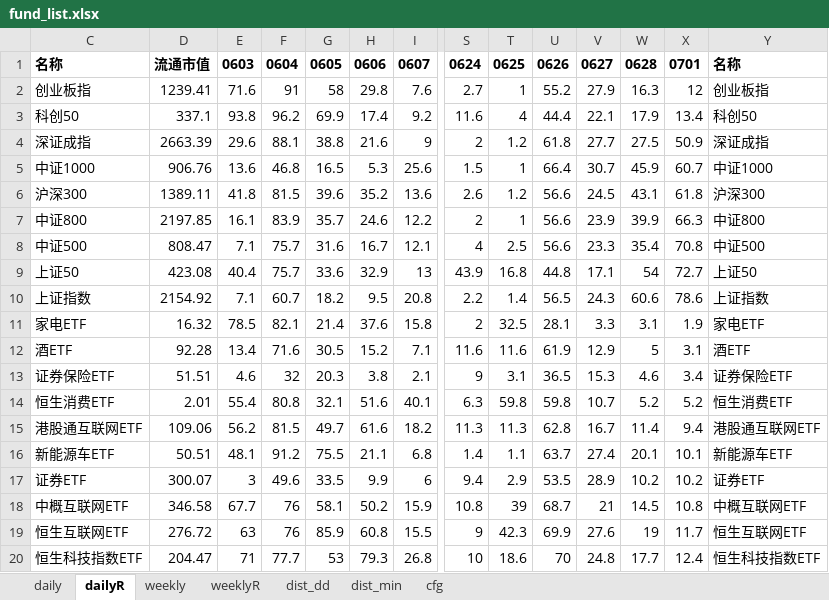
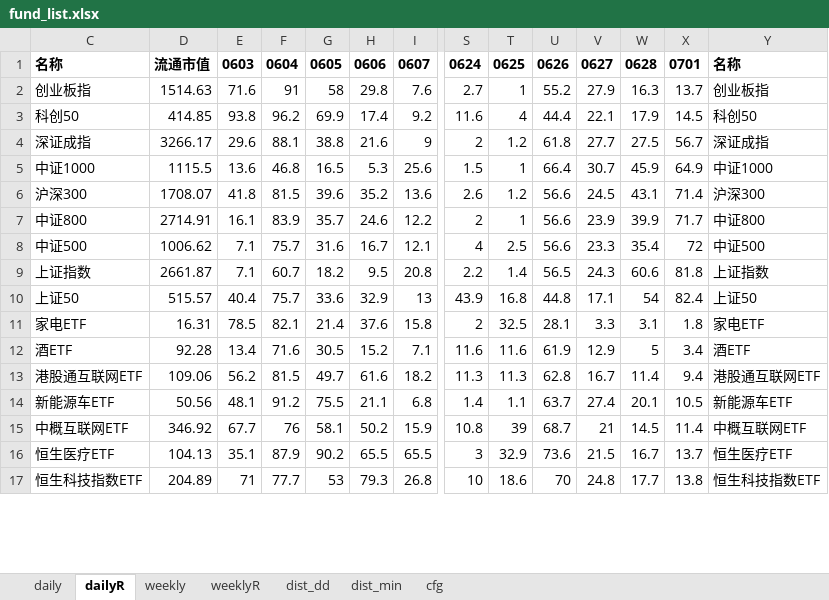
Before and after one commit to aixingkong/view, an Excel workbook: fund_list.xlsx, sheet dailyR, drawn as a sheet; only a part is shown, gaps mark what is left out; values as stored, in another font and other column widths than the file's, no borders; removed rows and columns are numbered as before the commit, all else as after; rows hold the shown columns only; the diff covers the shown part only; the diff names each change by its address in the sheet, - before the commit and + after, or states it on an @@ line.

```diff
--- a/fund_list.xlsx (sheet dailyR)
+++ b/fund_list.xlsx (sheet dailyR)
-D2: 1239.41
+D2: 1514.63
-X2: 12
+X2: 13.7
-D3: 337.1
+D3: 414.85
-X3: 13.4
+X3: 14.5
-D4: 2663.39
+D4: 3266.17
-X4: 50.9
+X4: 56.7
-D5: 906.76
+D5: 1115.5
-X5: 60.7
+X5: 64.9
-D6: 1389.11
+D6: 1708.07
-X6: 61.8
+X6: 71.4
-D7: 2197.85
+D7: 2714.91
-X7: 66.3
+X7: 71.7
-D8: 808.47
+D8: 1006.62
-X8: 70.8
+X8: 72
-row 9: 上证50 | 423.08 | 40.4 | 75.7 | 33.6 | 32.9 | 13 | 43.9 | 16.8 | 44.8 | 17.1 | 54 | 72.7 | 上证50
-D9: 2154.92
+D9: 2661.87
-X9: 78.6
+X9: 81.8
+row 10: 上证50 | 515.57 | 40.4 | 75.7 | 33.6 | 32.9 | 13 | 43.9 | 16.8 | 44.8 | 17.1 | 54 | 82.4 | 上证50
-D11: 16.32
+D11: 16.31
-X11: 1.9
+X11: 1.8
-X12: 3.1
+X12: 3.4
-row 13: 证券保险ETF | 51.51 | 4.6 | 32 | 20.3 | 3.8 | 2.1 | 9 | 3.1 | 36.5 | 15.3 | 4.6 | 3.4 | 证券保险ETF
-row 14: 恒生消费ETF | 2.01 | 55.4 | 80.8 | 32.1 | 51.6 | 40.1 | 6.3 | 59.8 | 59.8 | 10.7 | 5.2 | 5.2 | 恒生消费ETF
-D14: 50.51
+D14: 50.56
-X14: 10.1
+X14: 10.5
-row 17: 证券ETF | 300.07 | 3 | 49.6 | 33.5 | 9.9 | 6 | 9.4 | 2.9 | 53.5 | 28.9 | 10.2 | 10.2 | 证券ETF
-D15: 346.58
+D15: 346.92
-X15: 10.8
+X15: 11.4
-row 19: 恒生互联网ETF | 276.72 | 63 | 76 | 85.9 | 60.8 | 15.5 | 9 | 42.3 | 69.9 | 27.6 | 19 | 11.7 | 恒生互联网ETF
+row 16: 恒生医疗ETF | 104.13 | 35.1 | 87.9 | 90.2 | 65.5 | 65.5 | 3 | 32.9 | 73.6 | 21.5 | 16.7 | 13.7 | 恒生医疗ETF
-D17: 204.47
+D17: 204.89
-X17: 12.4
+X17: 13.8
```
Also changed, not shown: 37 added rows, 34 removed rows and 51 edited cells elsewhere in this sheet, sheet daily, 2 other files.
